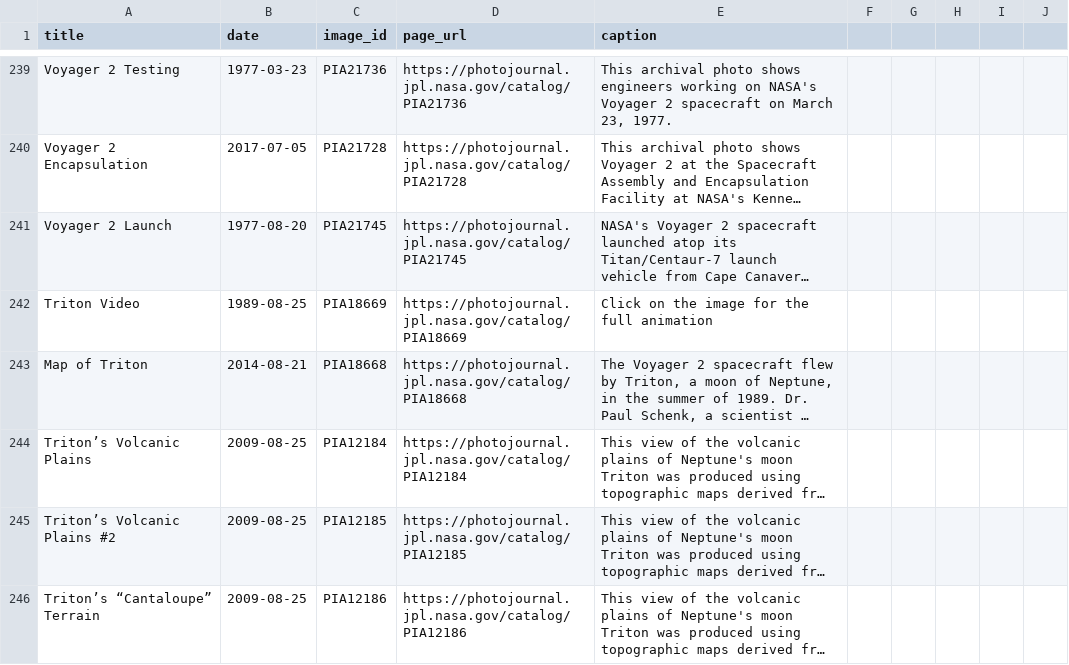
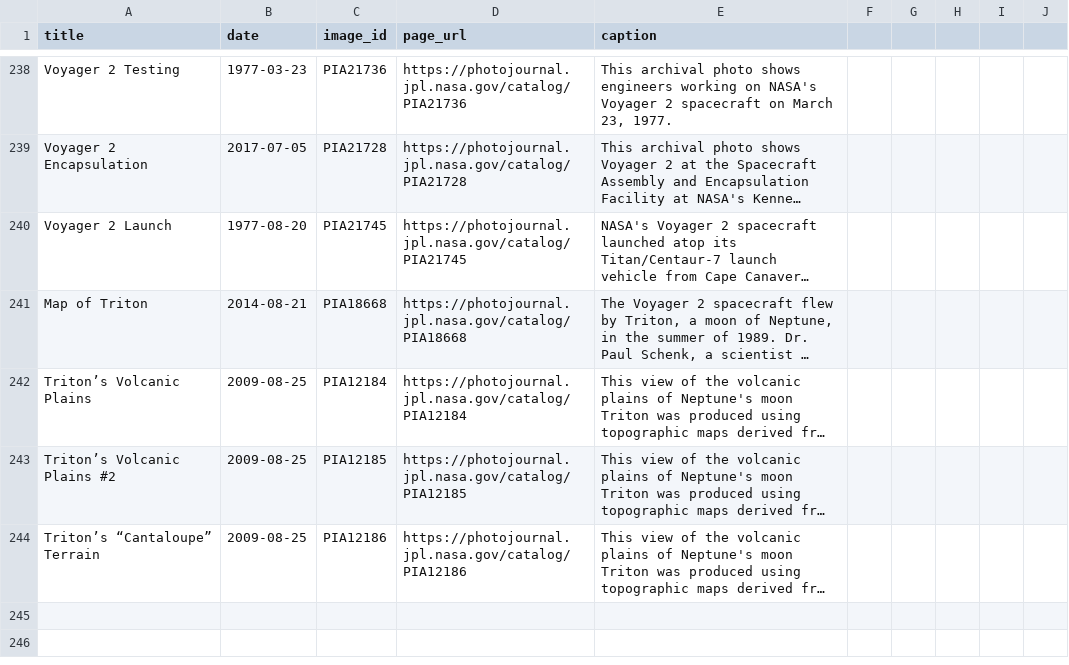
Before and after one commit to fgv-vis-2023/final-project-voyager-s-journey, a CSV file: public/data/voyager2-images.csv, drawn as a sheet; only a part is shown, gaps mark what is left out; long unchanged cells end in …; the diff covers the shown part only; the diff names each change by its address in the sheet, - before the commit and + after, or states it on an @@ line.

```diff
--- a/public/data/voyager2-images.csv
+++ b/public/data/voyager2-images.csv
-row 242: Triton Video | 1989-08-25 | PIA18669 | https://photojournal.jpl.nasa.gov/catalog/PIA18669 | Click on the image for the full animation
```
Also changed, not shown: 2 removed rows and 6 edited cells elsewhere in this file, public/data/voyager1-images.csv, 2 other files.
